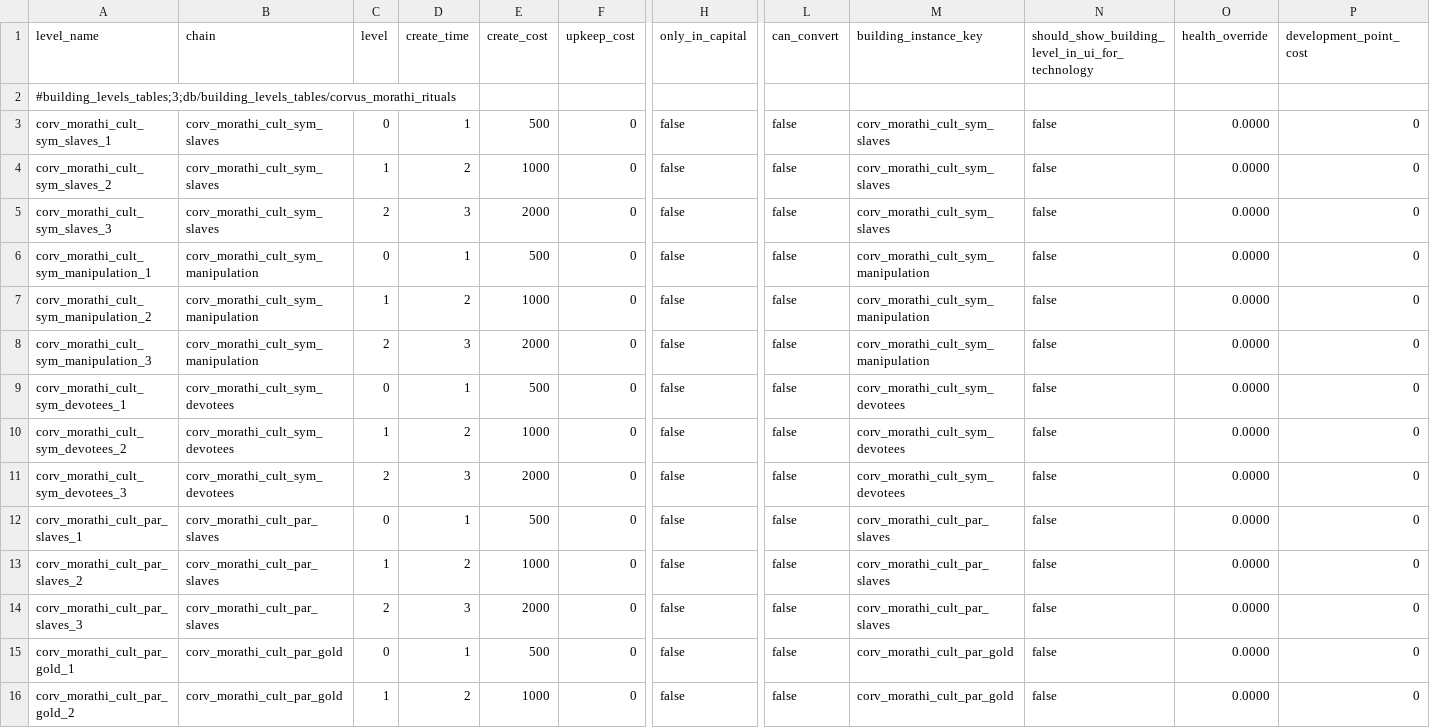
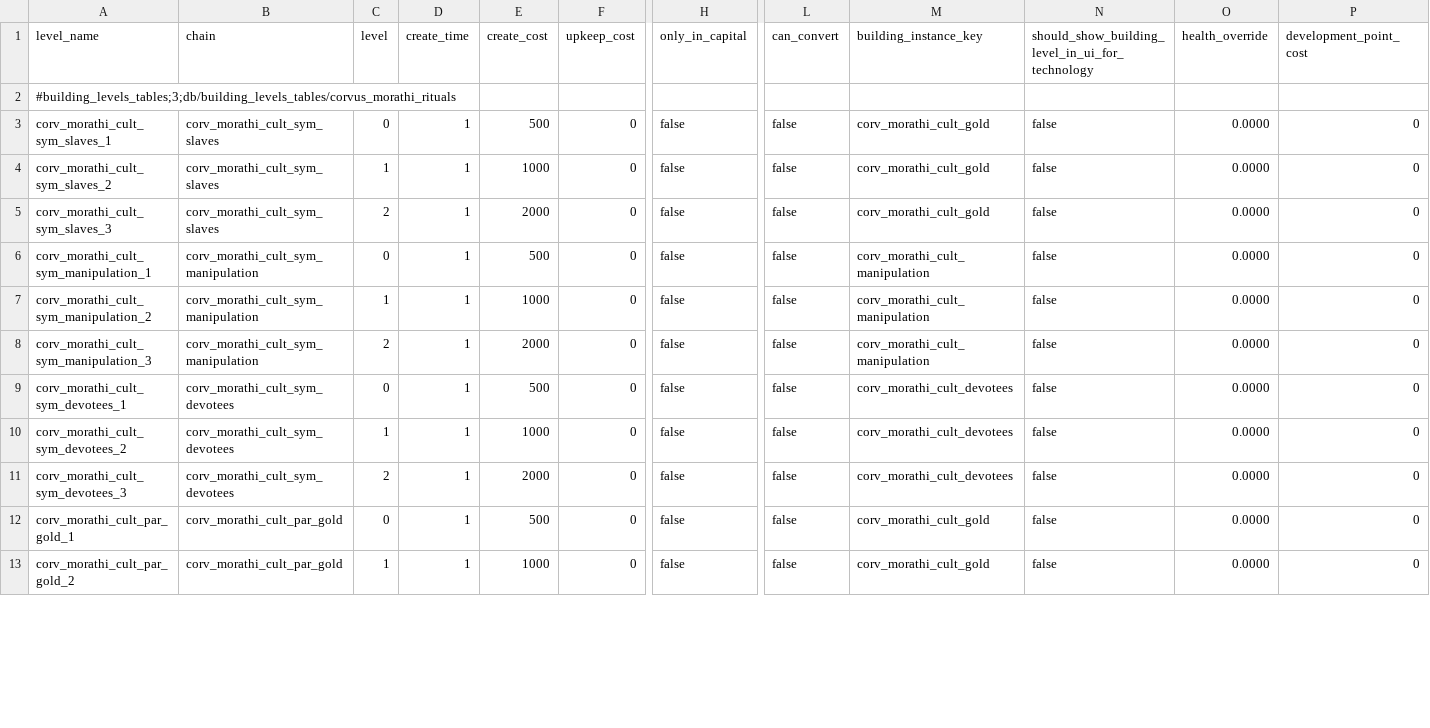
Before and after one commit to Corvus707/Morathi-Dark-Convent-Mod, a TSV file: db/building_levels_tables/corvus_morathi_rituals.tsv, drawn as a sheet; only a part is shown, gaps mark what is left out; removed rows and columns are numbered as before the commit, all else as after; rows hold the shown columns only; the diff covers the shown part only; the diff names each change by its address in the sheet, - before the commit and + after, or states it on an @@ line.

```diff
--- a/db/building_levels_tables/corvus_morathi_rituals.tsv
+++ b/db/building_levels_tables/corvus_morathi_rituals.tsv
-M3:M5 (building_instance_key): corv_morathi_cult_sym_slaves
+M3:M5 (building_instance_key): corv_morathi_cult_gold
-D4 (create_time): 2
+D4 (create_time): 1
-D5 (create_time): 3
+D5 (create_time): 1
-M6:M8 (building_instance_key): corv_morathi_cult_sym_manipulation
+M6:M8 (building_instance_key): corv_morathi_cult_manipulation
-D7 (create_time): 2
+D7 (create_time): 1
-D8 (create_time): 3
+D8 (create_time): 1
-M9:M11 (building_instance_key): corv_morathi_cult_sym_devotees
+M9:M11 (building_instance_key): corv_morathi_cult_devotees
-D10 (create_time): 2
+D10 (create_time): 1
-D11 (create_time): 3
+D11 (create_time): 1
-row 12: corv_morathi_cult_par_slaves_1 | corv_morathi_cult_par_slaves | 0 | 1 | 500 | 0 | false | false | corv_morathi_cult_par_slaves | false | 0.0000 | 0
-row 13: corv_morathi_cult_par_slaves_2 | corv_morathi_cult_par_slaves | 1 | 2 | 1000 | 0 | false | false | corv_morathi_cult_par_slaves | false | 0.0000 | 0
-row 14: corv_morathi_cult_par_slaves_3 | corv_morathi_cult_par_slaves | 2 | 3 | 2000 | 0 | false | false | corv_morathi_cult_par_slaves | false | 0.0000 | 0
-M12:M13 (building_instance_key): corv_morathi_cult_par_gold
+M12:M13 (building_instance_key): corv_morathi_cult_gold
-D13 (create_time): 2
+D13 (create_time): 1
```
Also changed, not shown: 1 added row and 18 edited cells elsewhere in this file, db/building_culture_variants_tables/corvus_morathi_rituals.tsv, db/building_effects_junction_tables/corvus_morathi_rituals.tsv, 25 other files.
